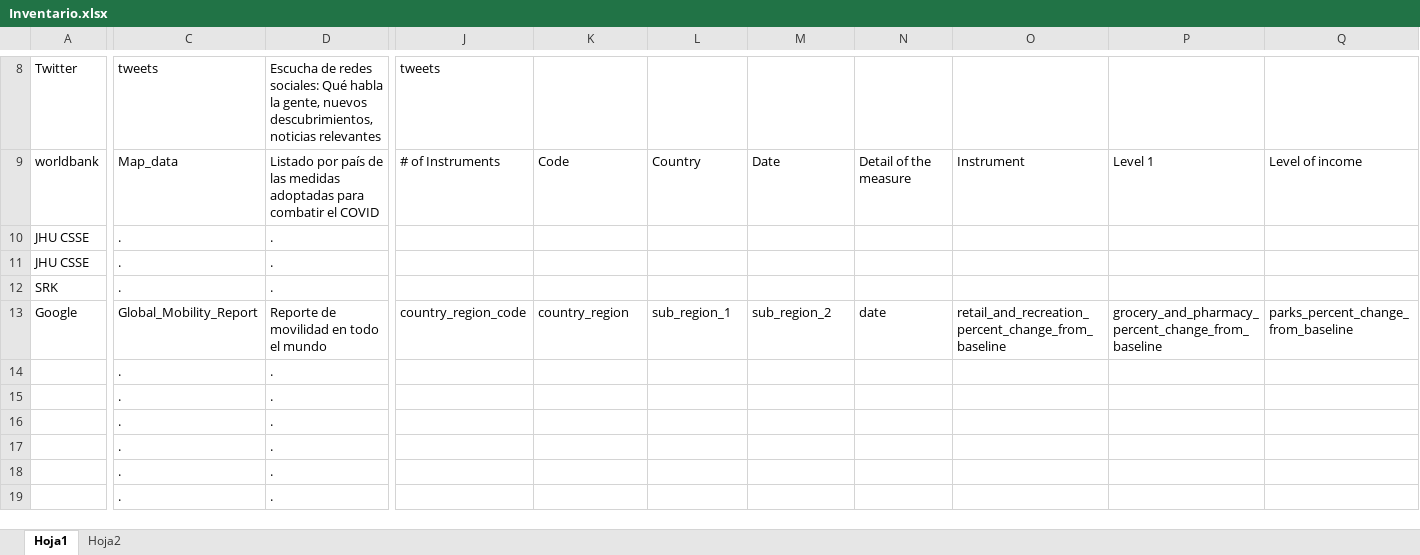
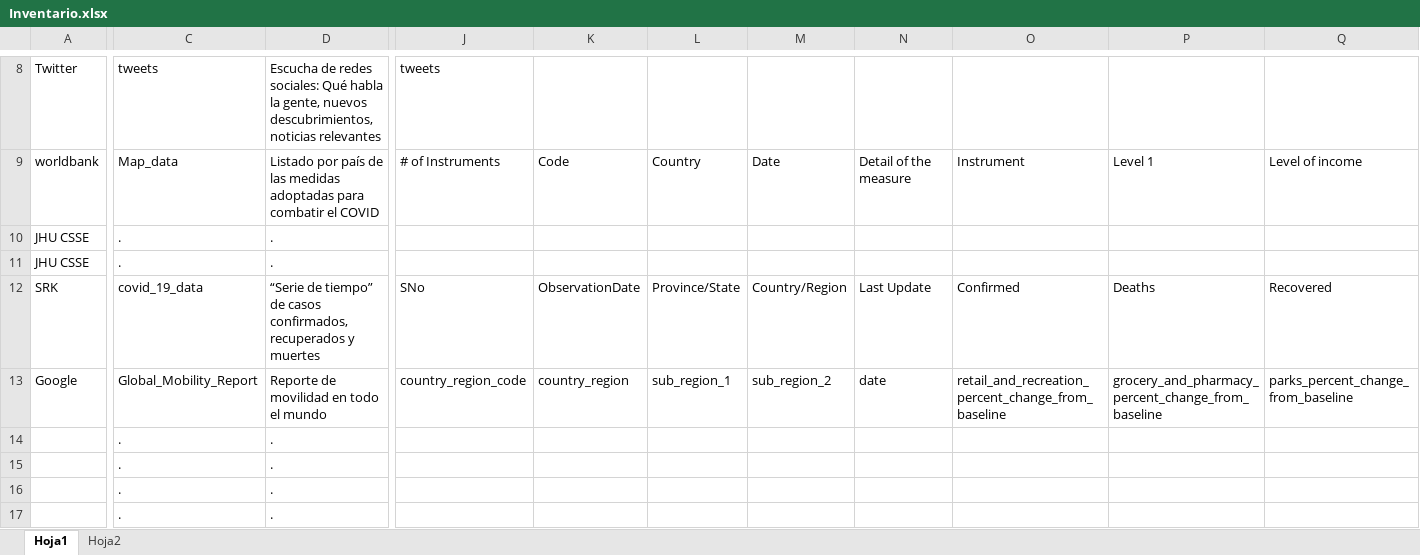
Before and after one commit to AndresFelipeVillabonaLozada/Datos-Colombia, an Excel workbook: help/Inventario.xlsx, sheet Hoja1, drawn as a sheet; only a part is shown, gaps mark what is left out; the shorter side is filled out with more unchanged rows; values as stored, in another font and other column widths than the file's, no borders; the diff names each change by its address in the sheet, - before the commit and + after, or states it on an @@ line.

Commit message:
Update Inventario.xlsx

```diff
--- a/help/Inventario.xlsx (sheet Hoja1)
+++ b/help/Inventario.xlsx (sheet Hoja1)
-C12: .
+C12: covid_19_data
-D12: .
+D12: “Serie de tiempo” de casos confirmados, recuperados y muertes
-J12: (empty)
+J12: SNo
-K12: (empty)
+K12: ObservationDate
-L12: (empty)
+L12: Province/State
-M12: (empty)
+M12: Country/Region
-N12: (empty)
+N12: Last Update
-O12: (empty)
+O12: Confirmed
-P12: (empty)
+P12: Deaths
-Q12: (empty)
+Q12: Recovered
```
